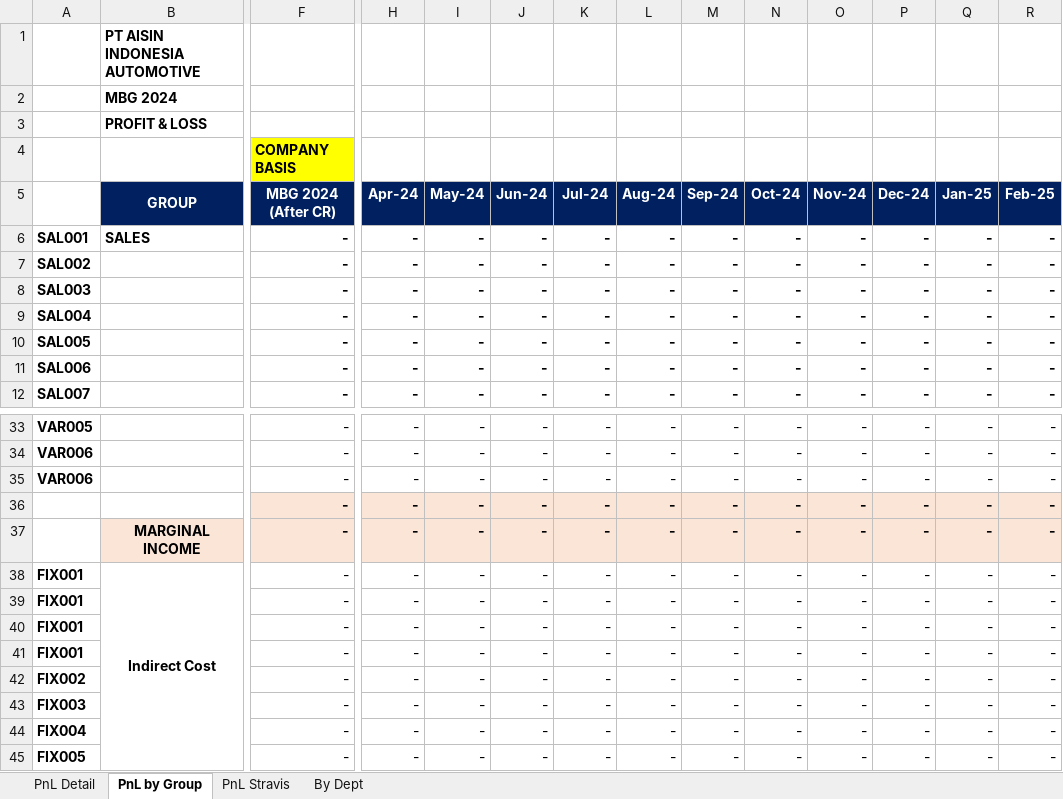
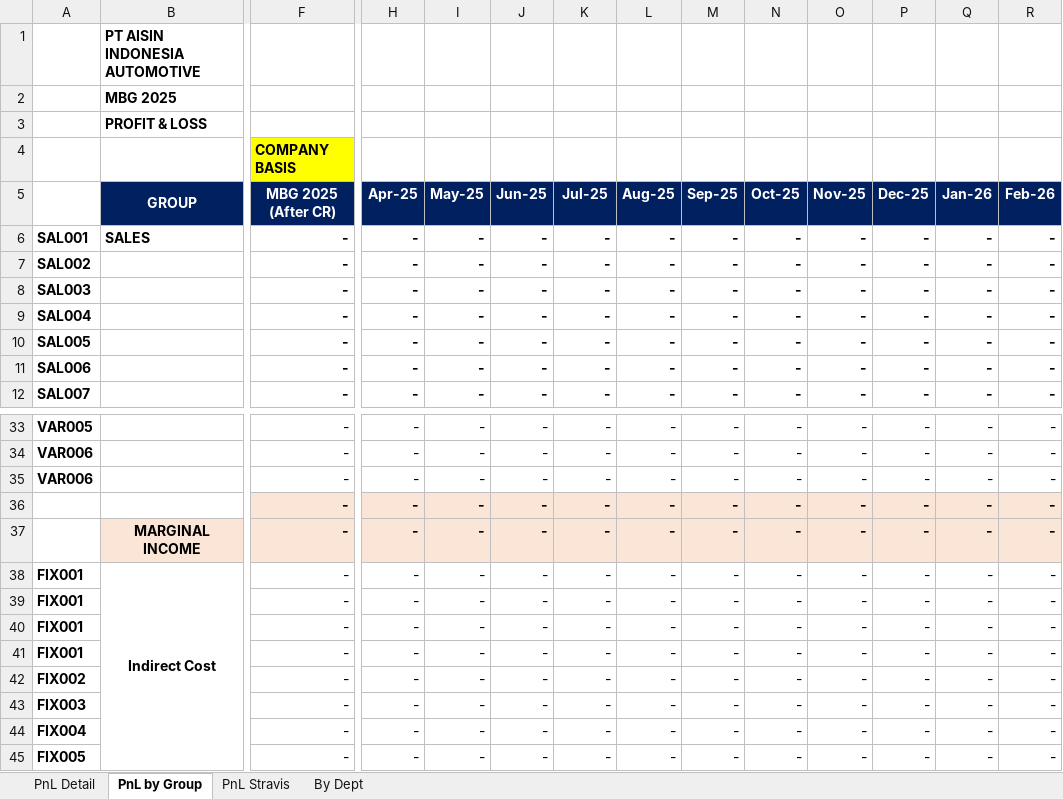
Before and after one commit to aisin-remote/cubic-pro, an Excel workbook: public/files/TemplateExport.xlsx, sheet PnL by Group, drawn as a sheet; only a part is shown, gaps mark what is left out; values as stored, in another font and other column widths than the file's, no borders; ↵ is a line break in a cell; the diff covers the shown part only; the diff names each change by its address in the sheet, - before the commit and + after, or states it on an @@ line.

```diff
--- a/public/files/TemplateExport.xlsx (sheet PnL by Group)
+++ b/public/files/TemplateExport.xlsx (sheet PnL by Group)
-B2: MBG 2024
+B2: MBG 2025
-F5: MBG 2024 ↵ (After CR)
+F5: MBG 2025 ↵ (After CR)
-H5: Apr-24
+H5: Apr-25
-I5: May-24
+I5: May-25
-J5: Jun-24
+J5: Jun-25
-K5: Jul-24
+K5: Jul-25
-L5: Aug-24
+L5: Aug-25
-M5: Sep-24
+M5: Sep-25
-N5: Oct-24
+N5: Oct-25
-O5: Nov-24
+O5: Nov-25
-P5: Dec-24
+P5: Dec-25
-Q5: Jan-25
+Q5: Jan-26
-R5: Feb-25
+R5: Feb-26
```
Also changed, not shown: 41 edited cells elsewhere in this sheet, sheet By Dept, sheet PnL Stravis, sheet PnL Detail, formulas that keep their value, hidden cells, public/files/TemplateCapexExport.xlsx.
